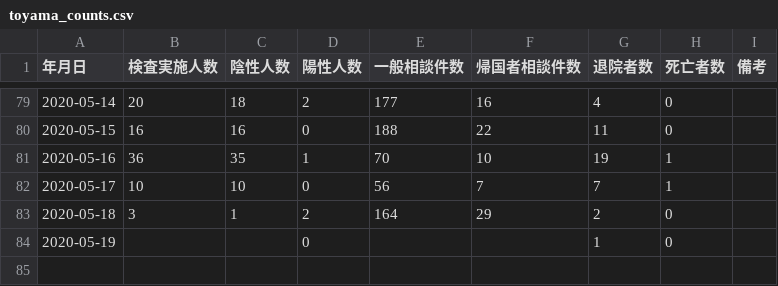
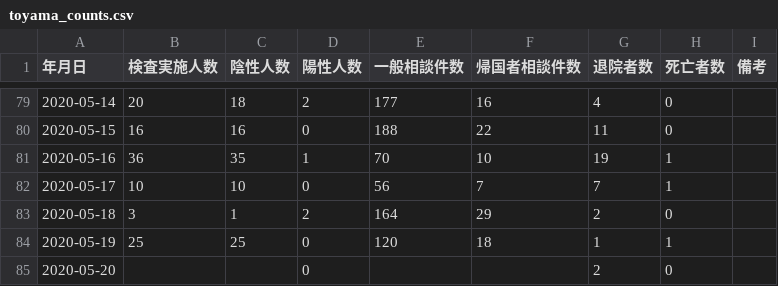
Before and after one commit to imabari/toyama-covid19, a CSV file: toyama_counts.csv, drawn as a sheet; only a part is shown, gaps mark what is left out.

```diff
--- a/toyama_counts.csv
+++ b/toyama_counts.csv
@@ -83,2 +83,3 @@
 2020-05-18,3,1,2,164,29,2,0,
-2020-05-19,,,0,,,1,0,
+2020-05-19,25,25,0,120,18,1,1,
+2020-05-20,,,0,,,2,0,
```
Also changed, not shown: 160001_toyama_covid19_call_center.csv, 160001_toyama_covid19_confirm_negative.csv, 4 other files.
